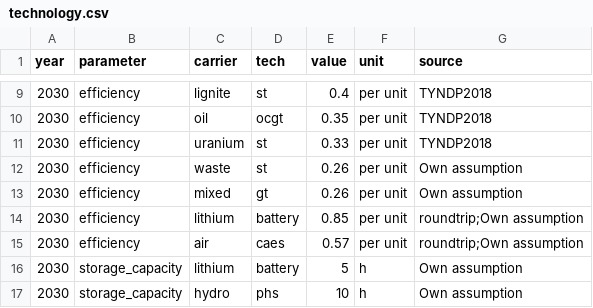
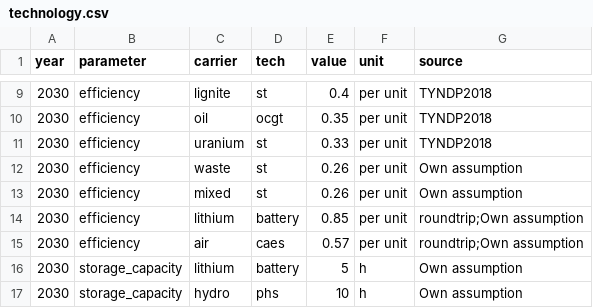
Before and after one commit to ZNES-datapackages/angus-input-data, a CSV file: technology/technology.csv, drawn as a sheet; only a part is shown, gaps mark what is left out.

```diff
--- a/technology/technology.csv
+++ b/technology/technology.csv
@@ -12,3 +12,3 @@ year,parameter,carrier,tech,value,unit,source
 2030,efficiency,waste,st,0.26,per unit,Own assumption
-2030,efficiency,mixed,gt,0.26,per unit,Own assumption
+2030,efficiency,mixed,st,0.26,per unit,Own assumption
 2030,efficiency,lithium,battery,0.85,per unit,roundtrip;Own assumption
```
Also changed, not shown: capacities/german-energy-system.csv.
